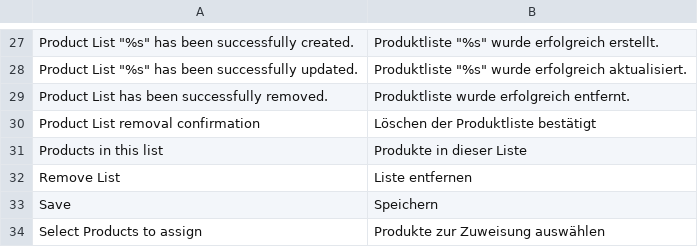
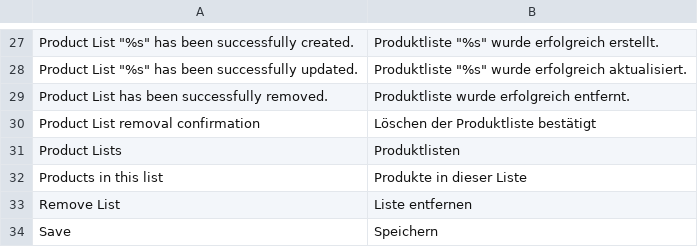
Before and after one commit to spryker/product-list-gui, a CSV file: data/translation/Zed/de_DE.csv, drawn as a sheet; only a part is shown, gaps mark what is left out; the shorter side is filled out with more unchanged rows; the diff names each change by its address in the sheet, - before the commit and + after, or states it on an @@ line.

Commit message:
cc-10011 translations

```diff
--- a/data/translation/Zed/de_DE.csv
+++ b/data/translation/Zed/de_DE.csv
+row 31: Product Lists | Produktlisten
```
Also changed, not shown: data/translation/Zed/en_US.csv.
